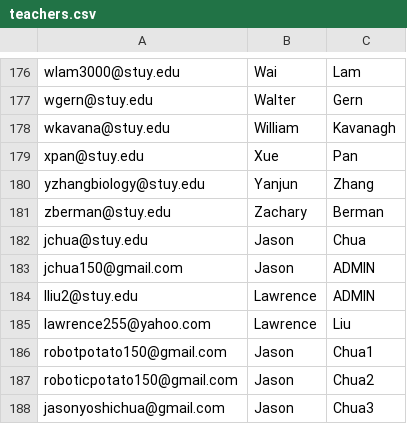
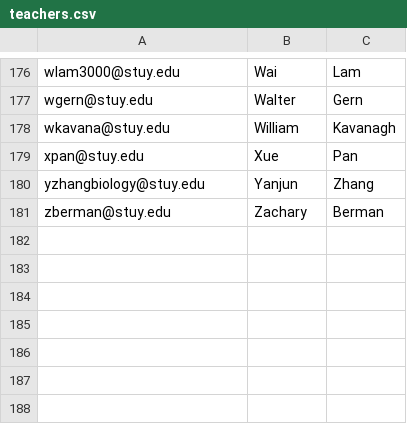
Before and after one commit to jchua1/OutofTuneContrabassoonGoonPlatoon, a CSV file: scheduling/data/teachers.csv (was data/teachers.csv), drawn as a sheet; only a part is shown, gaps mark what is left out; the diff names each change by its address in the sheet, - before the commit and + after, or states it on an @@ line.

```diff
--- a/data/teachers.csv
+++ b/scheduling/data/teachers.csv
-row 182: jchua@stuy.edu | Jason | Chua
-row 183: jchua150@gmail.com | Jason | ADMIN
-row 184: lliu2@stuy.edu | Lawrence | ADMIN
-row 185: lawrence255@yahoo.com | Lawrence | Liu
-row 186: robotpotato150@gmail.com | Jason | Chua1
-row 187: roboticpotato150@gmail.com | Jason | Chua2
-row 188: jasonyoshichua@gmail.com | Jason | Chua3
```
Also changed, not shown: scheduling/data/admins.csv, 35 other files.
